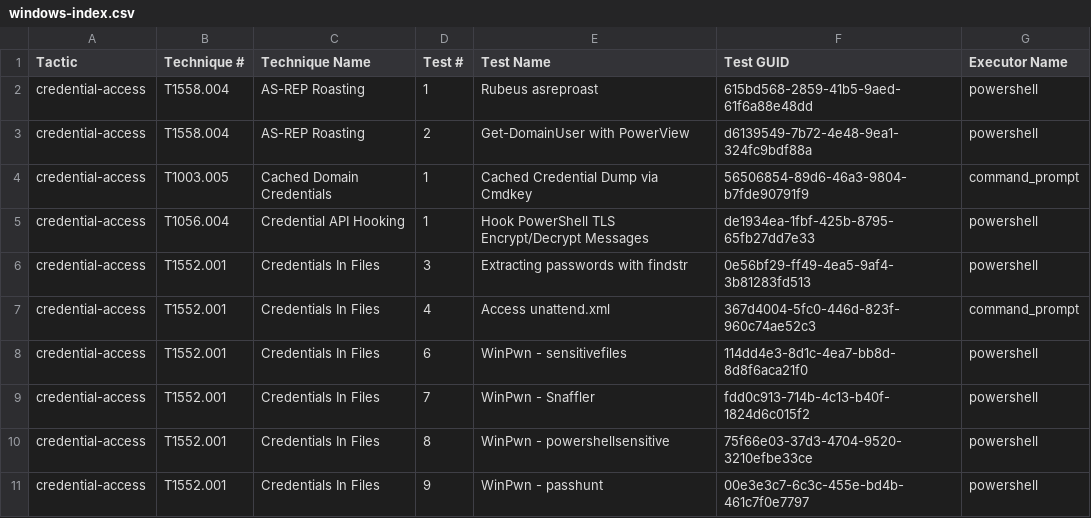
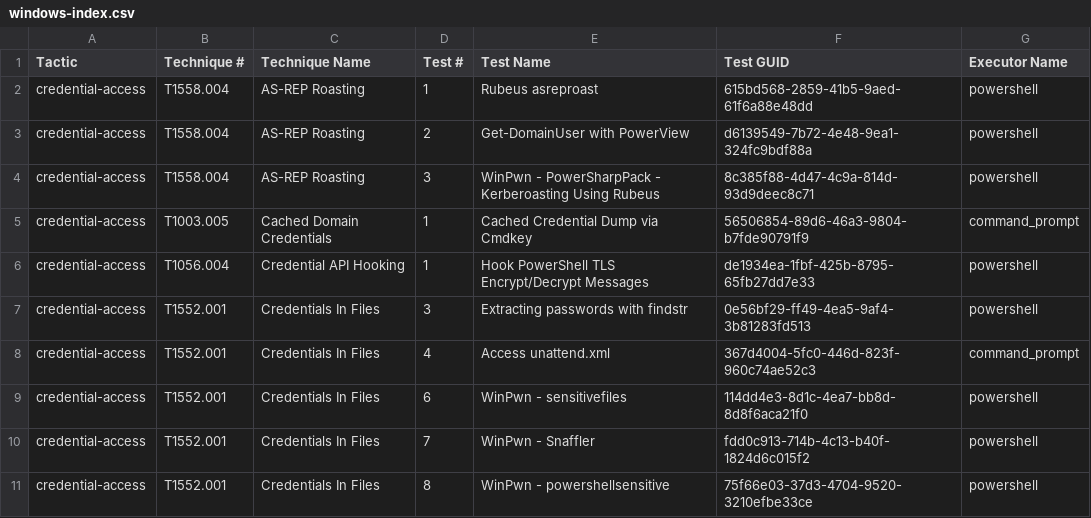
Before and after one commit to redcanaryco/atomic-red-team, a CSV file: atomics/Indexes/Indexes-CSV/windows-index.csv, drawn as a sheet; only a part is shown; the shorter side is filled out with more unchanged rows.

```diff
--- a/atomics/Indexes/Indexes-CSV/windows-index.csv
+++ b/atomics/Indexes/Indexes-CSV/windows-index.csv
@@ -3,2 +3,3 @@ credential-access,T1558.004,AS-REP Roasting,1,Rubeus asreproast,615bd568-2859-41
 credential-access,T1558.004,AS-REP Roasting,2,Get-DomainUser with PowerView,d6139549-7b72-4e48-9ea1-324fc9bdf88a,powershell
+credential-access,T1558.004,AS-REP Roasting,3,WinPwn - PowerSharpPack - Kerberoasting Using Rubeus,8c385f88-4d47-4c9a-814d-93d9deec8c71,powershell
 credential-access,T1003.005,Cached Domain Credentials,1,Cached Credential Dump via Cmdkey,56506854-89d6-46a3-9804-b7fde90791f9,command_prompt
```
Also changed, not shown: atomics/Indexes/Indexes-CSV/index.csv, 4 other files.
